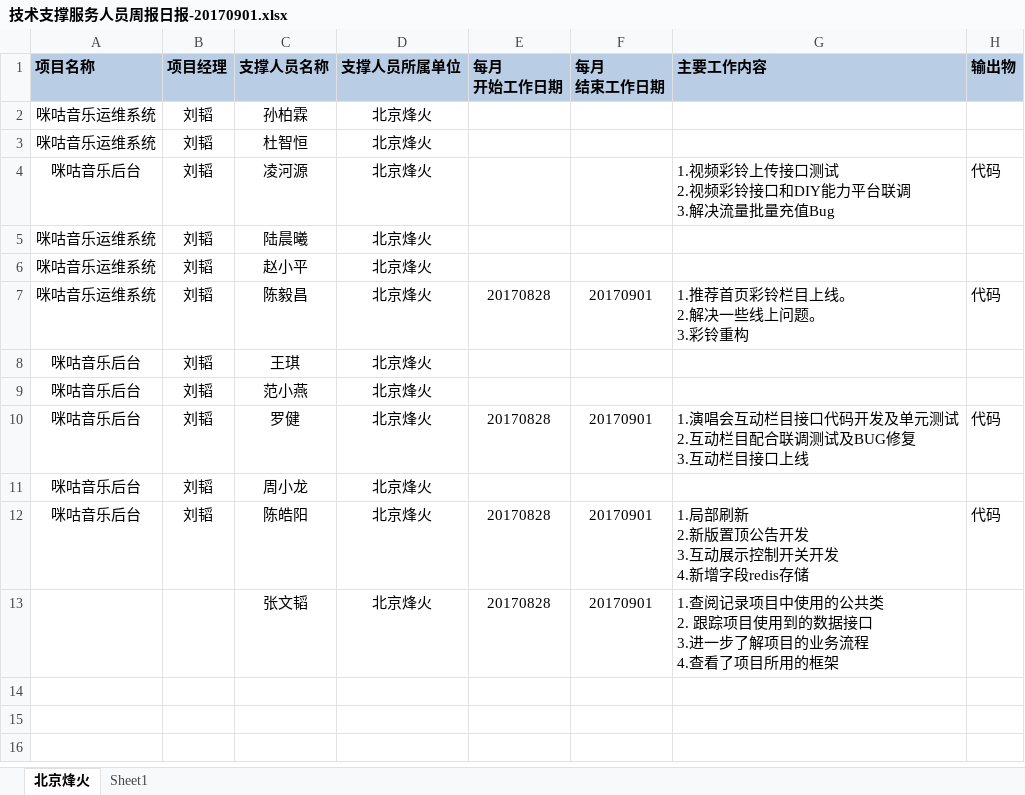
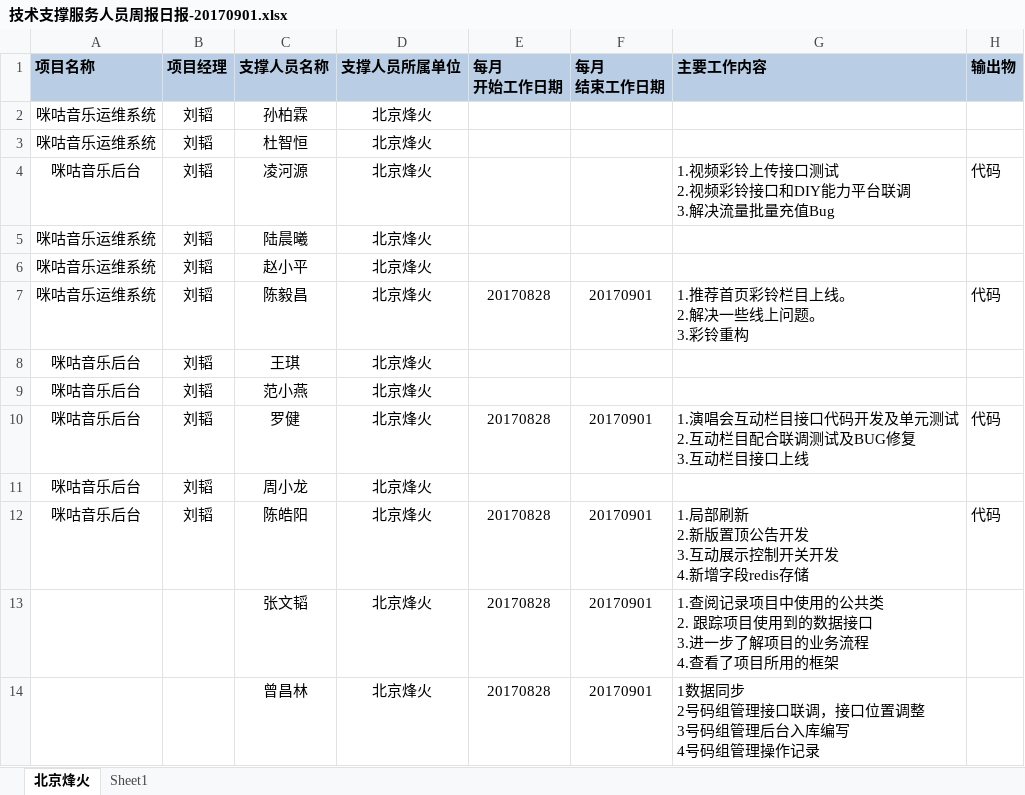
Before and after one commit to just-forking/weekReport, an Excel workbook: 20170901周报/技术支撑服务人员周报日报-20170901.xlsx, sheet 北京烽火, drawn as a sheet; values as stored, in another font and other column widths than the file's, no borders; ↵ is a line break in a cell; the diff names each change by its address in the sheet, - before the commit and + after, or states it on an @@ line.

```diff
--- a/20170901周报/技术支撑服务人员周报日报-20170901.xlsx (sheet 北京烽火)
+++ b/20170901周报/技术支撑服务人员周报日报-20170901.xlsx (sheet 北京烽火)
+row 14:  |  | 曾昌林 | 北京烽火 | 20170828 | 20170901 | 1数据同步 ↵ 2号码组管理接口联调，接口位置调整 ↵ 3号码组管理后台入库编写 ↵ 4号码组管理操作记录
```
Also changed, not shown: 20170825周报/技术支撑服务人员周报日报-20170825.xlsx.
